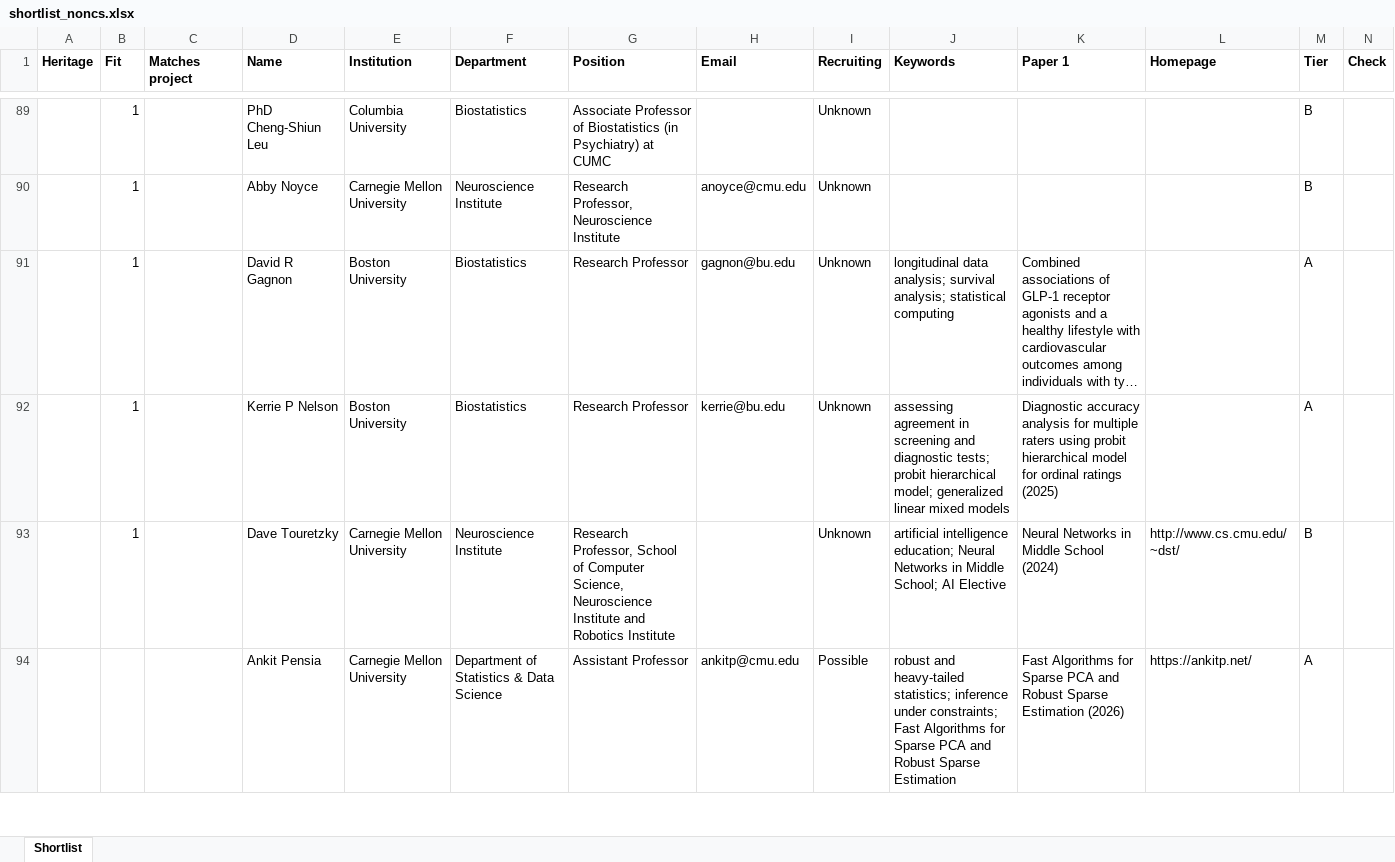
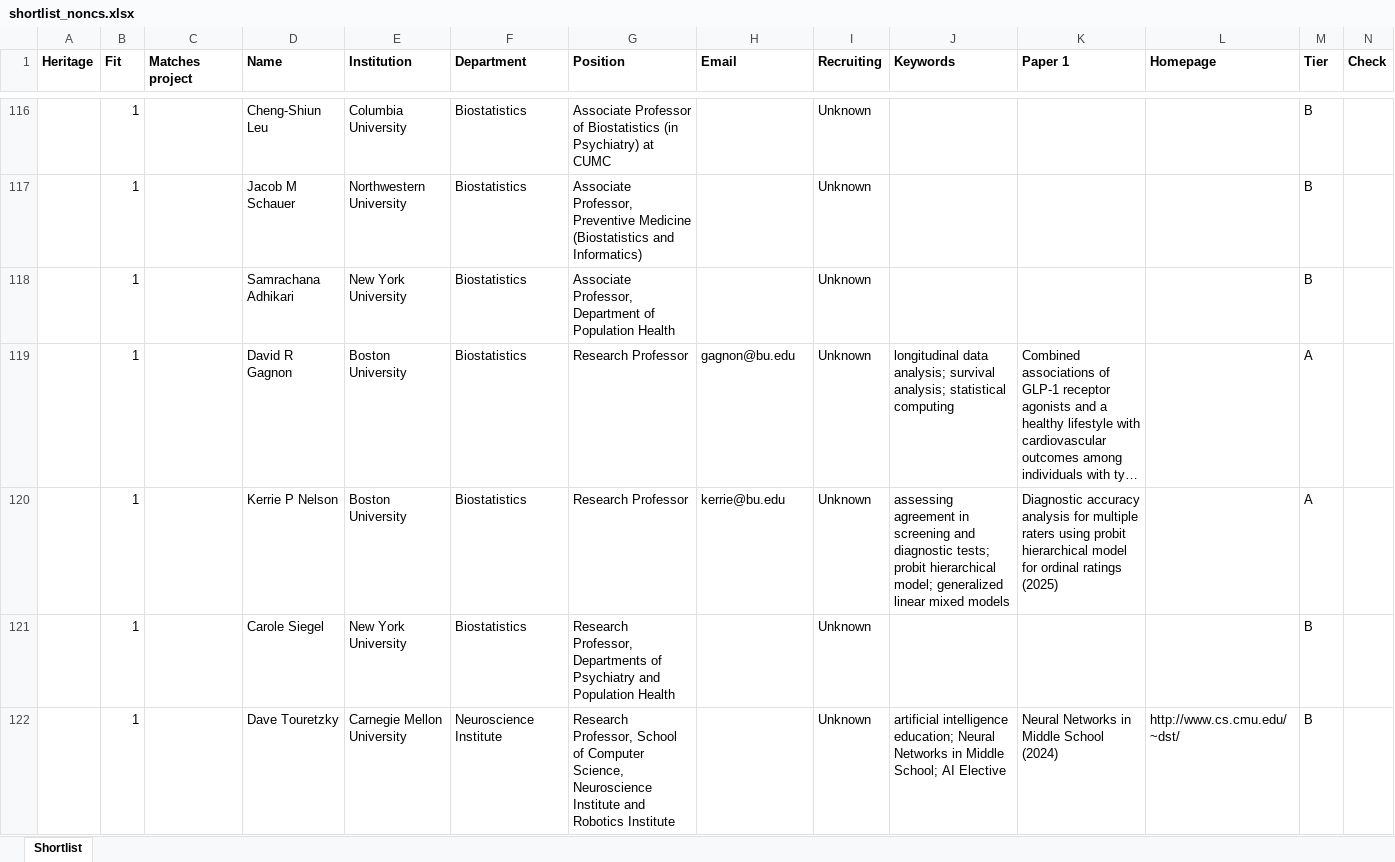
Before and after one commit to allliiita/phd-outreach, an Excel workbook: data/export/shortlist_noncs.xlsx, sheet Shortlist, drawn as a sheet; only a part is shown, gaps mark what is left out; long unchanged cells end in …; values as stored, in another font and other column widths than the file's, no borders; removed rows and columns are numbered as before the commit, all else as after; the diff covers the shown part only; the diff names each change by its address in the sheet, - before the commit and + after, or states it on an @@ line.

```diff
--- a/data/export/shortlist_noncs.xlsx (sheet Shortlist)
+++ b/data/export/shortlist_noncs.xlsx (sheet Shortlist)
-D116 (Name): PhD Cheng-Shiun Leu
+D116 (Name): Cheng-Shiun Leu
-row 90:  | 1 |  | Abby Noyce | Carnegie Mellon University | Neuroscience Institute | Research Professor, Neuroscience Institute | anoyce@cmu.edu | Unknown |  |  |  | B
+row 117:  | 1 |  | Jacob M Schauer | Northwestern University | Biostatistics | Associate Professor, Preventive Medicine (Biostatistics and Informatics) |  | Unknown |  |  |  | B
+row 118:  | 1 |  | Samrachana Adhikari | New York University | Biostatistics | Associate Professor, Department of Population Health |  | Unknown |  |  |  | B
+row 121:  | 1 |  | Carole Siegel | New York University | Biostatistics | Research Professor, Departments of Psychiatry and Population Health |  | Unknown |  |  |  | B
-row 94:  |  |  | Ankit Pensia | Carnegie Mellon University | Department of Statistics & Data Science | Assistant Professor | ankitp@cmu.edu | Possible | robust and heavy-tailed statistics; inference under constraints; Fast Algorithms for Sparse PCA and Robust Sparse Estimation | Fast Algorithms for Sparse PCA and Robust Sparse Estimation (2026) | https://ankitp.net/ | A
```
Also changed, not shown: 46 added rows, 28 removed rows and 23 edited cells elsewhere in this sheet, 41 other files.
